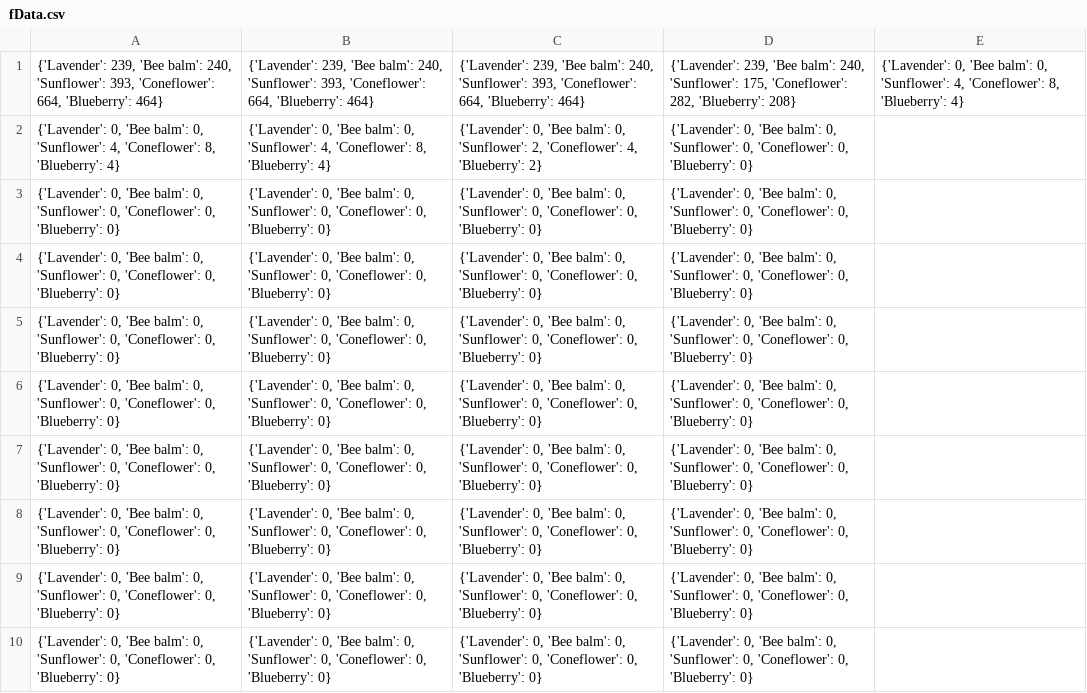
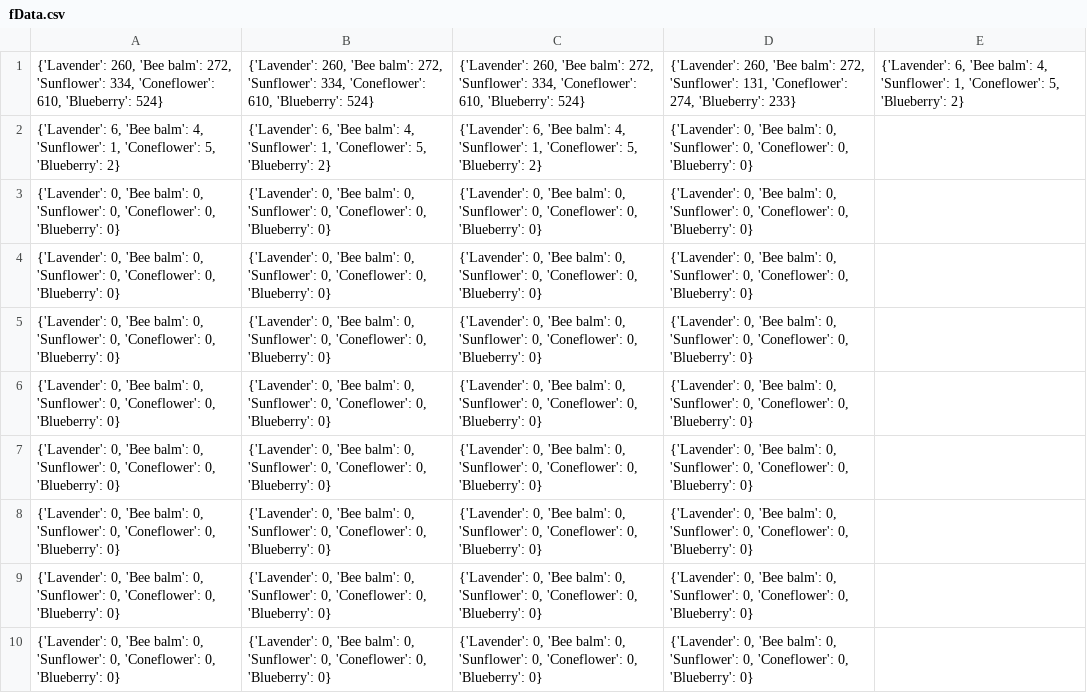
Before and after one commit to AxelBlidberg/Boars, a CSV file: Data/fData.csv, drawn as a sheet.

```diff
--- a/Data/fData.csv
+++ b/Data/fData.csv
@@ -1,3 +1,3 @@
-"{'Lavender': 239, 'Bee balm': 240, 'Sunflower': 393, 'Coneflower': 664, 'Blueberry': 464}","{'Lavender': 239, 'Bee balm': 240, 'Sunflower': 393, 'Coneflower': 664, 'Blueberry': 464}","{'Lavender': 239, 'Bee balm': 240, 'Sunflower': 393, 'Coneflower': 664, 'Blueberry': 464}","{'Lavender': 239, 'Bee balm': 240, 'Sunflower': 175, 'Coneflower': 282, 'Blueberry': 208}","{'Lavender': 0, 'Bee balm': 0, 'Sunflower': 4, 'Coneflower': 8, 'Blueberry': 4}"
-"{'Lavender': 0, 'Bee balm': 0, 'Sunflower': 4, 'Coneflower': 8, 'Blueberry': 4}","{'Lavender': 0, 'Bee balm': 0, 'Sunflower': 4, 'Coneflower': 8, 'Blueberry': 4}","{'Lavender': 0, 'Bee balm': 0, 'Sunflower': 2, 'Coneflower': 4, 'Blueberry': 2}","{'Lavender': 0, 'Bee balm': 0, 'Sunflower': 0, 'Coneflower': 0, 'Blueberry': 0}"
+"{'Lavender': 260, 'Bee balm': 272, 'Sunflower': 334, 'Coneflower': 610, 'Blueberry': 524}","{'Lavender': 260, 'Bee balm': 272, 'Sunflower': 334, 'Coneflower': 610, 'Blueberry': 524}","{'Lavender': 260, 'Bee balm': 272, 'Sunflower': 334, 'Coneflower': 610, 'Blueberry': 524}","{'Lavender': 260, 'Bee balm': 272, 'Sunflower': 131, 'Coneflower': 274, 'Blueberry': 233}","{'Lavender': 6, 'Bee balm': 4, 'Sunflower': 1, 'Coneflower': 5, 'Blueberry': 2}"
+"{'Lavender': 6, 'Bee balm': 4, 'Sunflower': 1, 'Coneflower': 5, 'Blueberry': 2}","{'Lavender': 6, 'Bee balm': 4, 'Sunflower': 1, 'Coneflower': 5, 'Blueberry': 2}","{'Lavender': 6, 'Bee balm': 4, 'Sunflower': 1, 'Coneflower': 5, 'Blueberry': 2}","{'Lavender': 0, 'Bee balm': 0, 'Sunflower': 0, 'Coneflower': 0, 'Blueberry': 0}"
 "{'Lavender': 0, 'Bee balm': 0, 'Sunflower': 0, 'Coneflower': 0, 'Blueberry': 0}","{'Lavender': 0, 'Bee balm': 0, 'Sunflower': 0, 'Coneflower': 0, 'Blueberry': 0}","{'Lavender': 0, 'Bee balm': 0, 'Sunflower': 0, 'Coneflower': 0, 'Blueberry': 0}","{'Lavender': 0, 'Bee balm': 0, 'Sunflower': 0, 'Coneflower': 0, 'Blueberry': 0}"
```
Also changed, not shown: Data/bData.csv, 2 other files.
